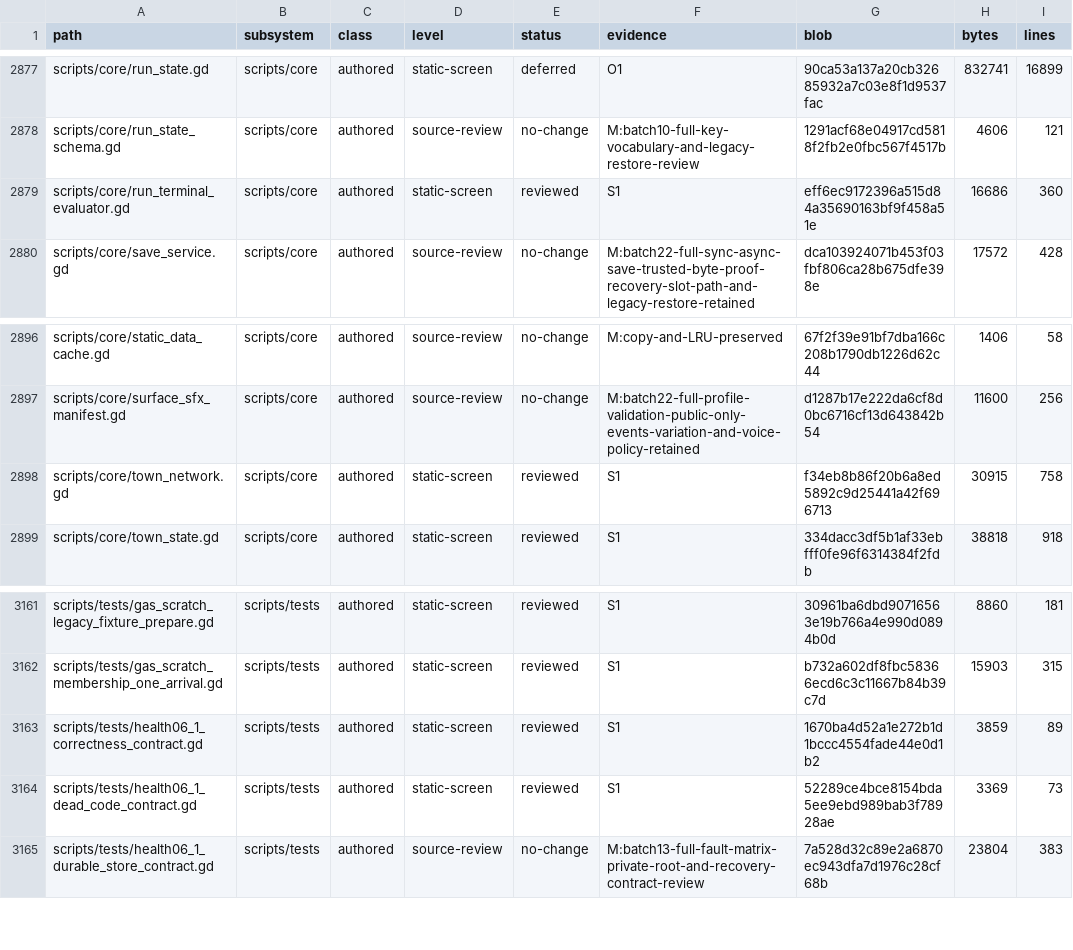
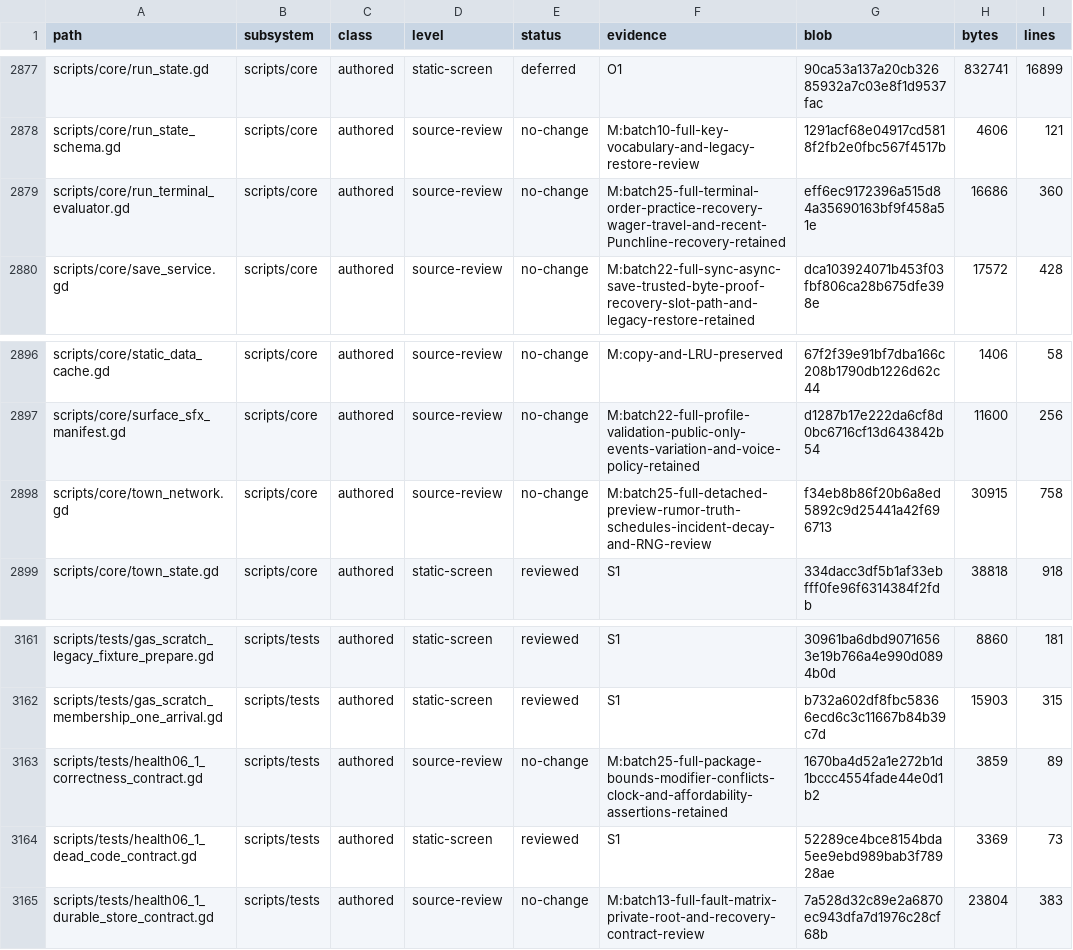
Before and after one commit to erikjpet/BeatTheHouse, a TSV file: docs/testing/incremental_cleanup_inventory.tsv, drawn as a sheet; only a part is shown, gaps mark what is left out; the diff covers the shown part only.

```diff
--- a/docs/testing/incremental_cleanup_inventory.tsv
+++ b/docs/testing/incremental_cleanup_inventory.tsv
@@ -2878,3 +2878,3 @@ scripts/core/run_state.gd	scripts/core	authored	static-screen	deferred	O1	90ca53
 scripts/core/run_state_schema.gd	scripts/core	authored	source-review	no-change	M:batch10-full-key-vocabulary-and-legacy-restore-review	1291acf68e04917cd5818f2fb2e0fbc567f4517b	4606	121
-scripts/core/run_terminal_evaluator.gd	scripts/core	authored	static-screen	reviewed	S1	eff6ec9172396a515d84a35690163bf9f458a51e	16686	360
+scripts/core/run_terminal_evaluator.gd	scripts/core	authored	source-review	no-change	M:batch25-full-terminal-order-practice-recovery-wager-travel-and-recent-Punchline-recovery-retained	eff6ec9172396a515d84a35690163bf9f458a51e	16686	360
 scripts/core/save_service.gd	scripts/core	authored	source-review	no-change	M:batch22-full-sync-async-save-trusted-byte-proof-recovery-slot-path-and-legacy-restore-retained	dca103924071b453f03fbf806ca28b675dfe398e	17572	428
@@ -2897,3 +2897,3 @@ scripts/core/static_data_cache.gd	scripts/core	authored	source-review	no-change
 scripts/core/surface_sfx_manifest.gd	scripts/core	authored	source-review	no-change	M:batch22-full-profile-validation-public-only-events-variation-and-voice-policy-retained	d1287b17e222da6cf8d0bc6716cf13d643842b54	11600	256
-scripts/core/town_network.gd	scripts/core	authored	static-screen	reviewed	S1	f34eb8b86f20b6a8ed5892c9d25441a42f696713	30915	758
+scripts/core/town_network.gd	scripts/core	authored	source-review	no-change	M:batch25-full-detached-preview-rumor-truth-schedules-incident-decay-and-RNG-review	f34eb8b86f20b6a8ed5892c9d25441a42f696713	30915	758
 scripts/core/town_state.gd	scripts/core	authored	static-screen	reviewed	S1	334dacc3df5b1af33ebfff0fe96f6314384f2fdb	38818	918
@@ -3162,3 +3162,3 @@ scripts/tests/gas_scratch_legacy_fixture_prepare.gd	scripts/tests	authored	stati
 scripts/tests/gas_scratch_membership_one_arrival.gd	scripts/tests	authored	static-screen	reviewed	S1	b732a602df8fbc58366ecd6c3c11667b84b39c7d	15903	315
-scripts/tests/health06_1_correctness_contract.gd	scripts/tests	authored	static-screen	reviewed	S1	1670ba4d52a1e272b1d1bccc4554fade44e0d1b2	3859	89
+scripts/tests/health06_1_correctness_contract.gd	scripts/tests	authored	source-review	no-change	M:batch25-full-package-bounds-modifier-conflicts-clock-and-affordability-assertions-retained	1670ba4d52a1e272b1d1bccc4554fade44e0d1b2	3859	89
 scripts/tests/health06_1_dead_code_contract.gd	scripts/tests	authored	static-screen	reviewed	S1	52289ce4bce8154bda5ee9ebd989bab3f78928ae	3369	73
```
Also changed, not shown: 28 edited cells elsewhere in this file, 2 other files.
